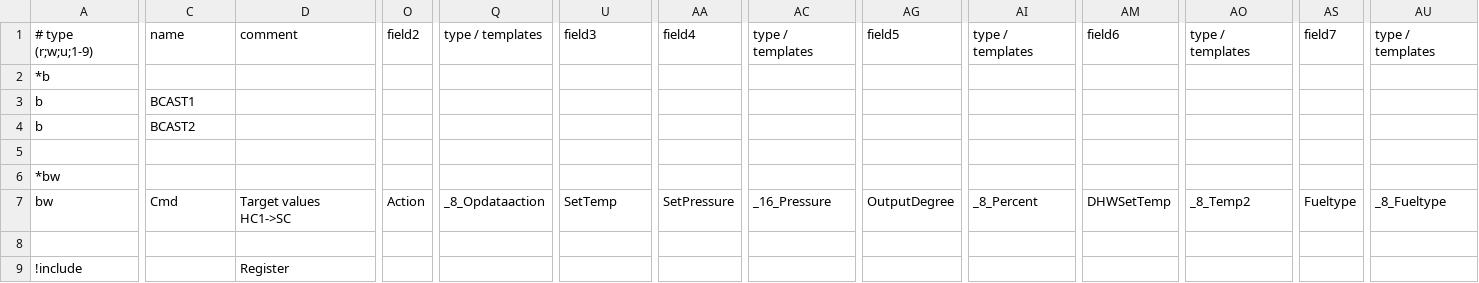
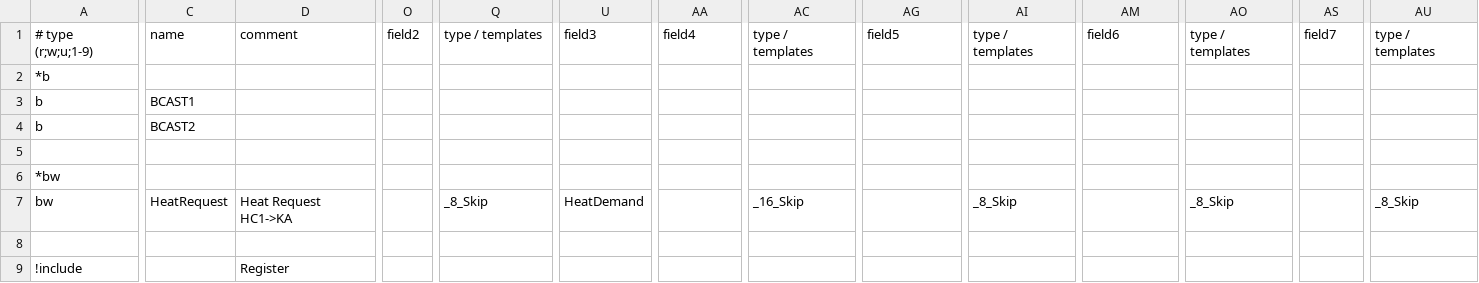
Before and after one commit to aghulas/ebusd-configuration-weishaupt, a CSV file: weishaupt/35..hc1.csv, drawn as a sheet; only a part is shown, gaps mark what is left out; the diff names each change by its address in the sheet, - before the commit and + after, or states it on an @@ line.

```diff
--- a/weishaupt/35..hc1.csv
+++ b/weishaupt/35..hc1.csv
-C7: Cmd
+C7: HeatRequest
-D7: Target values HC1->SC
+D7: Heat Request HC1->KA
-O7: Action
+O7: (empty)
-Q7: _8_Opdataaction
+Q7: _8_Skip
-U7: SetTemp
+U7: HeatDemand
-AA7: SetPressure
+AA7: (empty)
-AC7: _16_Pressure
+AC7: _16_Skip
-AG7: OutputDegree
+AG7: (empty)
-AI7: _8_Percent
+AI7: _8_Skip
-AM7: DHWSetTemp
+AM7: (empty)
-AO7: _8_Temp2
+AO7: _8_Skip
-AS7: Fueltype
+AS7: (empty)
-AU7: _8_Fueltype
+AU7: _8_Skip
```
Also changed, not shown: weishaupt/75..hc2.csv, weishaupt/f5..hc3.csv.
